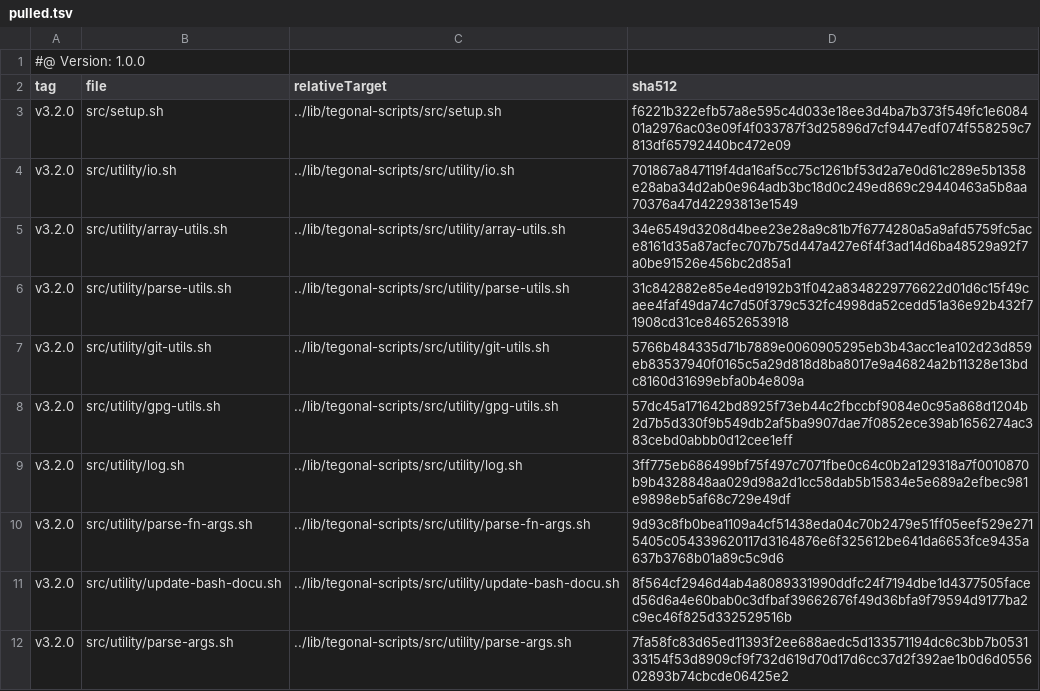
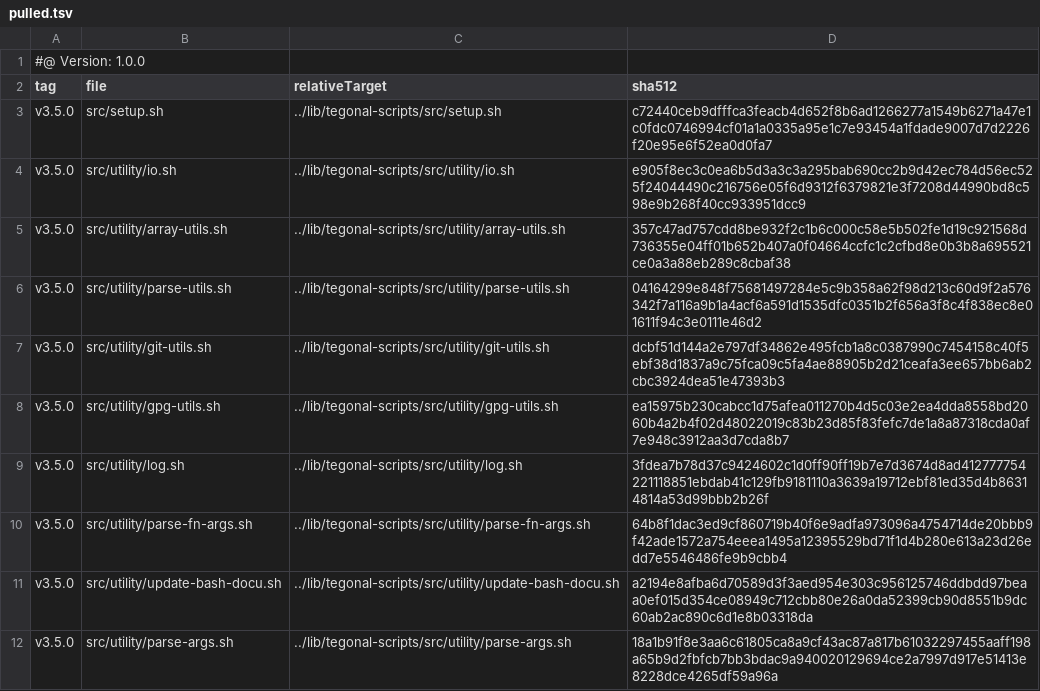
Before and after one commit to tegonal/minimalist, a TSV file: .gt/remotes/tegonal-scripts/pulled.tsv, drawn as a sheet; only a part is shown; the diff covers the shown part only.

```diff
--- a/.gt/remotes/tegonal-scripts/pulled.tsv
+++ b/.gt/remotes/tegonal-scripts/pulled.tsv
@@ -2,11 +2,11 @@
 tag	file	relativeTarget	sha512
-v3.2.0	src/setup.sh	../lib/tegonal-scripts/src/setup.sh	f6221b322efb57a8e595c4d033e18ee3d4ba7b373f549fc1e608401a2976ac03e09f4f033787f3d25896d7cf9447edf074f558259c7813df65792440bc472e09
-v3.2.0	src/utility/io.sh	../lib/tegonal-scripts/src/utility/io.sh	701867a847119f4da16af5cc75c1261bf53d2a7e0d61c289e5b1358e28aba34d2ab0e964adb3bc18d0c249ed869c29440463a5b8aa70376a47d42293813e1549
-v3.2.0	src/utility/array-utils.sh	../lib/tegonal-scripts/src/utility/array-utils.sh	34e6549d3208d4bee23e28a9c81b7f6774280a5a9afd5759fc5ace8161d35a87acfec707b75d447a427e6f4f3ad14d6ba48529a92f7a0be91526e456bc2d85a1
-v3.2.0	src/utility/parse-utils.sh	../lib/tegonal-scripts/src/utility/parse-utils.sh	31c842882e85e4ed9192b31f042a8348229776622d01d6c15f49caee4faf49da74c7d50f379c532fc4998da52cedd51a36e92b432f71908cd31ce84652653918
-v3.2.0	src/utility/git-utils.sh	../lib/tegonal-scripts/src/utility/git-utils.sh	5766b484335d71b7889e0060905295eb3b43acc1ea102d23d859eb83537940f0165c5a29d818d8ba8017e9a46824a2b11328e13bdc8160d31699ebfa0b4e809a
-v3.2.0	src/utility/gpg-utils.sh	../lib/tegonal-scripts/src/utility/gpg-utils.sh	57dc45a171642bd8925f73eb44c2fbccbf9084e0c95a868d1204b2d7b5d330f9b549db2af5ba9907dae7f0852ece39ab1656274ac383cebd0abbb0d12cee1eff
-v3.2.0	src/utility/log.sh	../lib/tegonal-scripts/src/utility/log.sh	3ff775eb686499bf75f497c7071fbe0c64c0b2a129318a7f0010870b9b4328848aa029d98a2d1cc58dab5b15834e5e689a2efbec981e9898eb5af68c729e49df
-v3.2.0	src/utility/parse-fn-args.sh	../lib/tegonal-scripts/src/utility/parse-fn-args.sh	9d93c8fb0bea1109a4cf51438eda04c70b2479e51ff05eef529e2715405c054339620117d3164876e6f325612be641da6653fce9435a637b3768b01a89c5c9d6
-v3.2.0	src/utility/update-bash-docu.sh	../lib/tegonal-scripts/src/utility/update-bash-docu.sh	8f564cf2946d4ab4a8089331990ddfc24f7194dbe1d4377505faced56d6a4e60bab0c3dfbaf39662676f49d36bfa9f79594d9177ba2c9ec46f825d332529516b
-v3.2.0	src/utility/parse-args.sh	../lib/tegonal-scripts/src/utility/parse-args.sh	7fa58fc83d65ed11393f2ee688aedc5d133571194dc6c3bb7b053133154f53d8909cf9f732d619d70d17d6cc37d2f392ae1b0d6d055602893b74cbcde06425e2
+v3.5.0	src/setup.sh	../lib/tegonal-scripts/src/setup.sh	c72440ceb9dfffca3feacb4d652f8b6ad1266277a1549b6271a47e1c0fdc0746994cf01a1a0335a95e1c7e93454a1fdade9007d7d2226f20e95e6f52ea0d0fa7
+v3.5.0	src/utility/io.sh	../lib/tegonal-scripts/src/utility/io.sh	e905f8ec3c0ea6b5d3a3c3a295bab690cc2b9d42ec784d56ec525f24044490c216756e05f6d9312f6379821e3f7208d44990bd8c598e9b268f40cc933951dcc9
+v3.5.0	src/utility/array-utils.sh	../lib/tegonal-scripts/src/utility/array-utils.sh	357c47ad757cdd8be932f2c1b6c000c58e5b502fe1d19c921568d736355e04ff01b652b407a0f04664ccfc1c2cfbd8e0b3b8a695521ce0a3a88eb289c8cbaf38
+v3.5.0	src/utility/parse-utils.sh	../lib/tegonal-scripts/src/utility/parse-utils.sh	04164299e848f75681497284e5c9b358a62f98d213c60d9f2a576342f7a116a9b1a4acf6a591d1535dfc0351b2f656a3f8c4f838ec8e01611f94c3e0111e46d2
+v3.5.0	src/utility/git-utils.sh	../lib/tegonal-scripts/src/utility/git-utils.sh	dcbf51d144a2e797df34862e495fcb1a8c0387990c7454158c40f5ebf38d1837a9c75fca09c5fa4ae88905b2d21ceafa3ee657bb6ab2cbc3924dea51e47393b3
+v3.5.0	src/utility/gpg-utils.sh	../lib/tegonal-scripts/src/utility/gpg-utils.sh	ea15975b230cabcc1d75afea011270b4d5c03e2ea4dda8558bd2060b4a2b4f02d48022019c83b23d85f83fefc7de1a8a87318cda0af7e948c3912aa3d7cda8b7
+v3.5.0	src/utility/log.sh	../lib/tegonal-scripts/src/utility/log.sh	3fdea7b78d37c9424602c1d0ff90ff19b7e7d3674d8ad412777754221118851ebdab41c129fb9181110a3639a19712ebf81ed35d4b86314814a53d99bbb2b26f
+v3.5.0	src/utility/parse-fn-args.sh	../lib/tegonal-scripts/src/utility/parse-fn-args.sh	64b8f1dac3ed9cf860719b40f6e9adfa973096a4754714de20bbb9f42ade1572a754eeea1495a12395529bd71f1d4b280e613a23d26edd7e5546486fe9b9cbb4
+v3.5.0	src/utility/update-bash-docu.sh	../lib/tegonal-scripts/src/utility/update-bash-docu.sh	a2194e8afba6d70589d3f3aed954e303c956125746ddbdd97beaa0ef015d354ce08949c712cbb80e26a0da52399cb90d8551b9dc60ab2ac890c6d1e8b03318da
+v3.5.0	src/utility/parse-args.sh	../lib/tegonal-scripts/src/utility/parse-args.sh	18a1b91f8e3aa6c61805ca8a9cf43ac87a817b61032297455aaff198a65b9d2fbfcb7bb3bdac9a940020129694ce2a7997d917e51413e8228dce4265df59a96a
```
Also changed, not shown: 18 edited cells elsewhere in this file, 19 other files.
